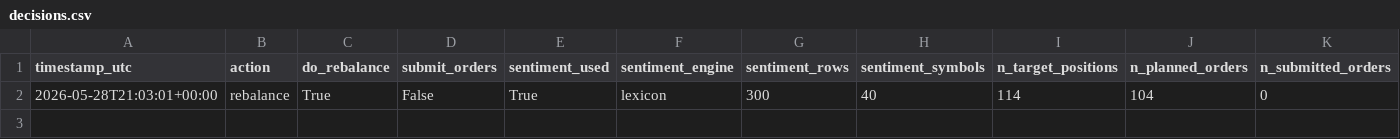
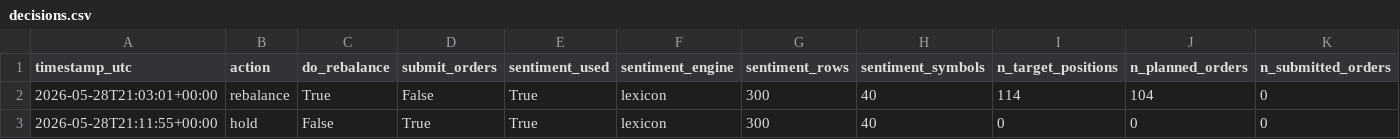
Before and after one commit to FinTechEntrepreneurldz/qsentia-model-c-sentiment-alpha, a CSV file: logs/decisions/decisions.csv, drawn as a sheet; only a part is shown; rows hold the shown columns only; the diff names each change by its address in the sheet, - before the commit and + after, or states it on an @@ line.

```diff
--- a/logs/decisions/decisions.csv
+++ b/logs/decisions/decisions.csv
+row 3: 2026-05-28T21:11:55+00:00 | hold | False | True | True | lexicon | 300 | 40 | 0 | 0 | 0
```
Also changed, not shown: logs/health/latest_sentiment_rows.csv, logs/target_weights/latest_target_weights.csv, 4 other files.
